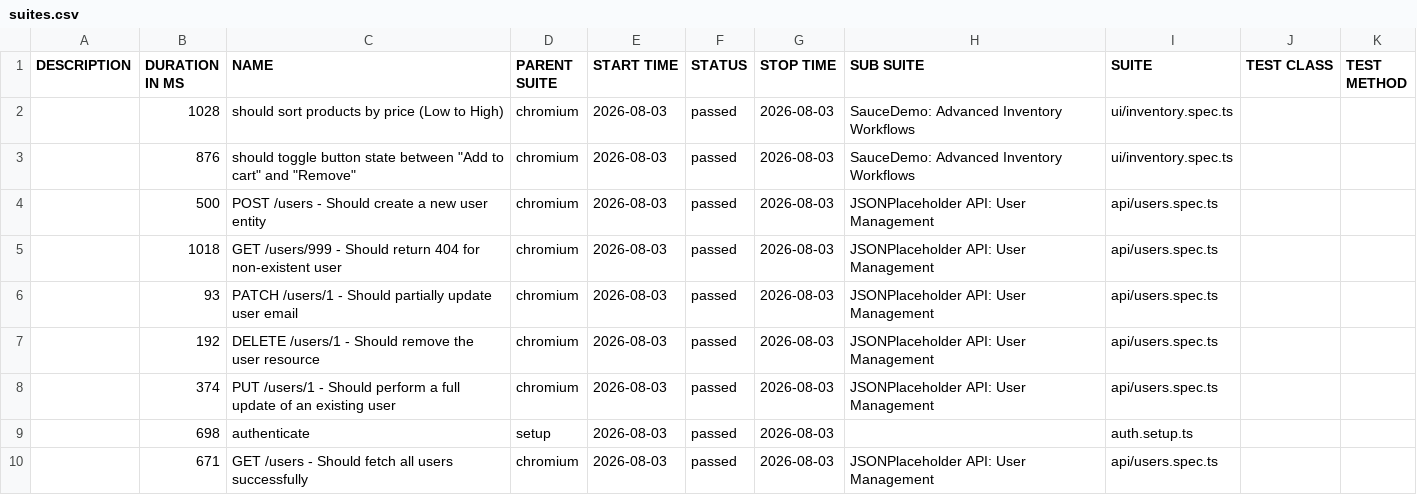
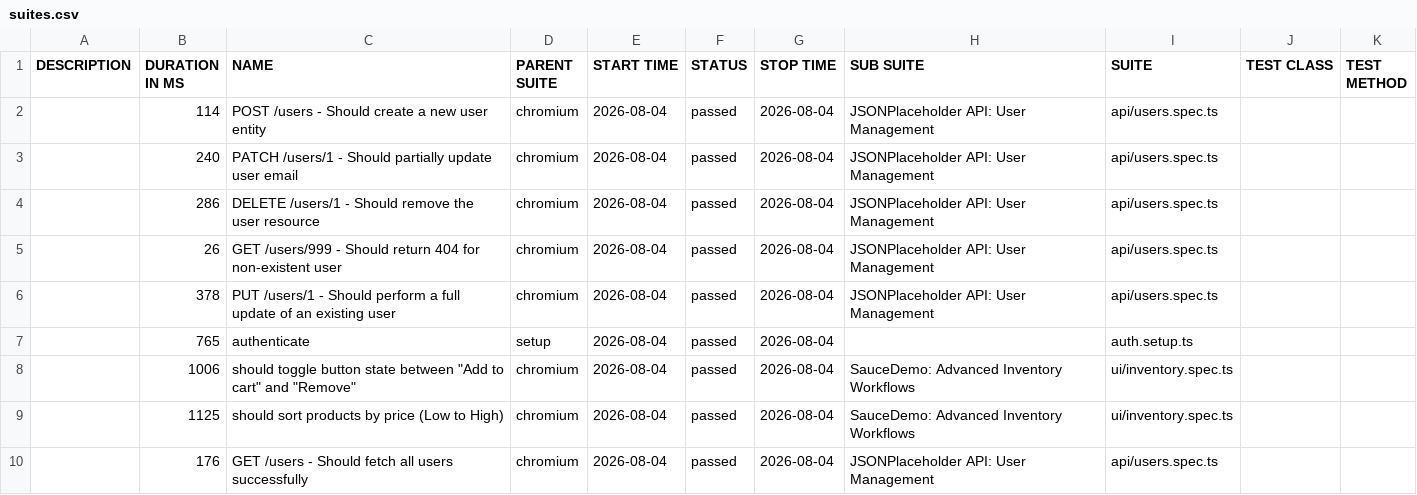
Before and after one commit to QAhmet1/soucedemo_playwright, a CSV file: data/suites.csv, drawn as a sheet.

```diff
--- a/data/suites.csv
+++ b/data/suites.csv
@@ -1,10 +1,10 @@
 "DESCRIPTION","DURATION IN MS","NAME","PARENT SUITE","START TIME","STATUS","STOP TIME","SUB SUITE","SUITE","TEST CLASS","TEST METHOD"
-"","1028","should sort products by price (Low to High)","chromium","2026-08-03","passed","2026-08-03","SauceDemo: Advanced Inventory Workflows","ui/inventory.spec.ts","",""
-"","876","should toggle button state between ""Add to cart"" and ""Remove""","chromium","2026-08-03","passed","2026-08-03","SauceDemo: Advanced Inventory Workflows","ui/inventory.spec.ts","",""
-"","500","POST /users - Should create a new user entity","chromium","2026-08-03","passed","2026-08-03","JSONPlaceholder API: User Management","api/users.spec.ts","",""
-"","1018","GET /users/999 - Should return 404 for non-existent user","chromium","2026-08-03","passed","2026-08-03","JSONPlaceholder API: User Management","api/users.spec.ts","",""
-"","93","PATCH /users/1 - Should partially update user email","chromium","2026-08-03","passed","2026-08-03","JSONPlaceholder API: User Management","api/users.spec.ts","",""
-"","192","DELETE /users/1 - Should remove the user resource","chromium","2026-08-03","passed","2026-08-03","JSONPlaceholder API: User Management","api/users.spec.ts","",""
-"","374","PUT /users/1 - Should perform a full update of an existing user","chromium","2026-08-03","passed","2026-08-03","JSONPlaceholder API: User Management","api/users.spec.ts","",""
-"","698","authenticate","setup","2026-08-03","passed","2026-08-03","","auth.setup.ts","",""
-"","671","GET /users - Should fetch all users successfully","chromium","2026-08-03","passed","2026-08-03","JSONPlaceholder API: User Management","api/users.spec.ts","",""
+"","114","POST /users - Should create a new user entity","chromium","2026-08-04","passed","2026-08-04","JSONPlaceholder API: User Management","api/users.spec.ts","",""
+"","240","PATCH /users/1 - Should partially update user email","chromium","2026-08-04","passed","2026-08-04","JSONPlaceholder API: User Management","api/users.spec.ts","",""
+"","286","DELETE /users/1 - Should remove the user resource","chromium","2026-08-04","passed","2026-08-04","JSONPlaceholder API: User Management","api/users.spec.ts","",""
+"","26","GET /users/999 - Should return 404 for non-existent user","chromium","2026-08-04","passed","2026-08-04","JSONPlaceholder API: User Management","api/users.spec.ts","",""
+"","378","PUT /users/1 - Should perform a full update of an existing user","chromium","2026-08-04","passed","2026-08-04","JSONPlaceholder API: User Management","api/users.spec.ts","",""
+"","765","authenticate","setup","2026-08-04","passed","2026-08-04","","auth.setup.ts","",""
+"","1006","should toggle button state between ""Add to cart"" and ""Remove""","chromium","2026-08-04","passed","2026-08-04","SauceDemo: Advanced Inventory Workflows","ui/inventory.spec.ts","",""
+"","1125","should sort products by price (Low to High)","chromium","2026-08-04","passed","2026-08-04","SauceDemo: Advanced Inventory Workflows","ui/inventory.spec.ts","",""
+"","176","GET /users - Should fetch all users successfully","chromium","2026-08-04","passed","2026-08-04","JSONPlaceholder API: User Management","api/users.spec.ts","",""
```
Also changed, not shown: 39 other files.
